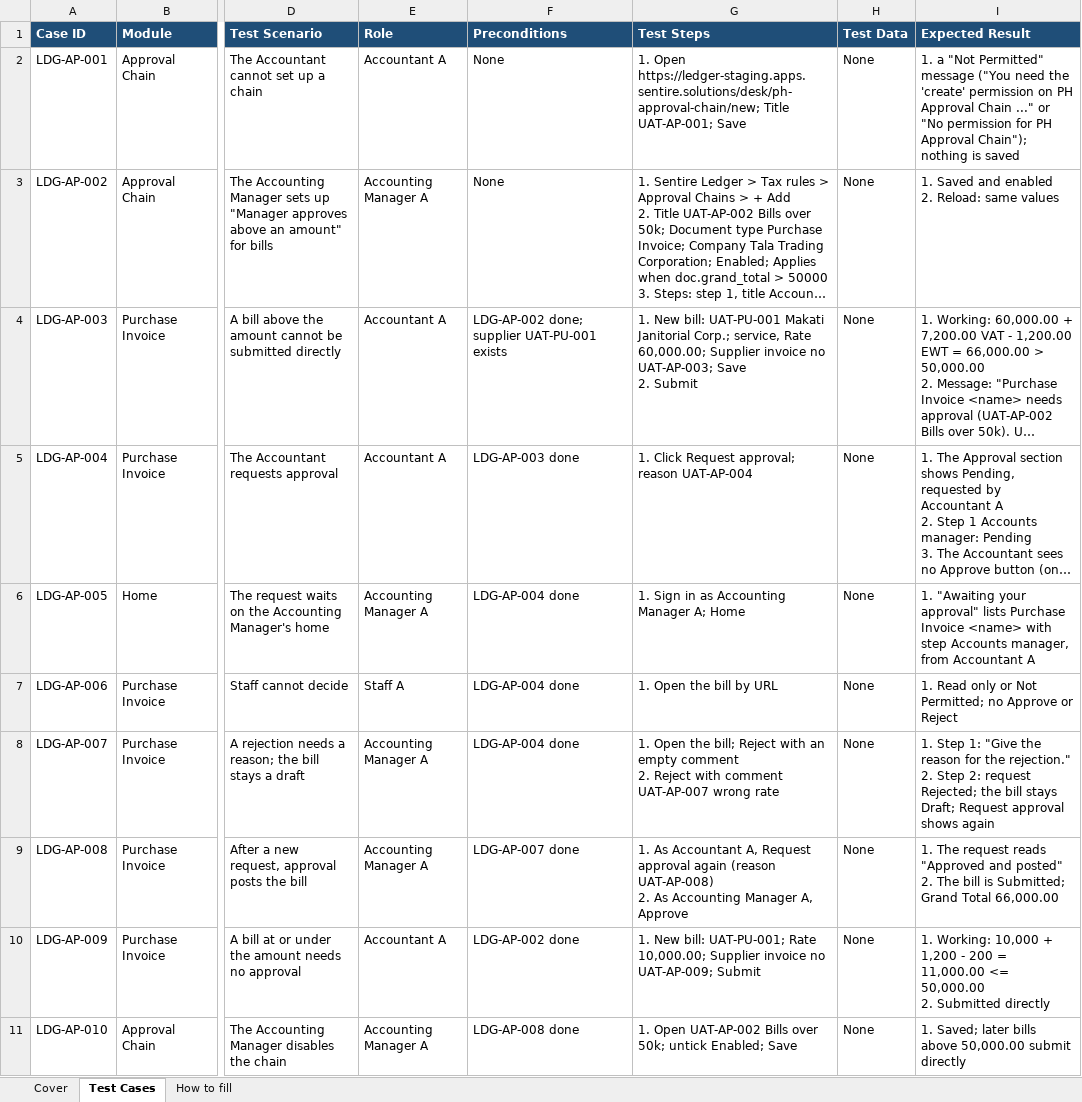
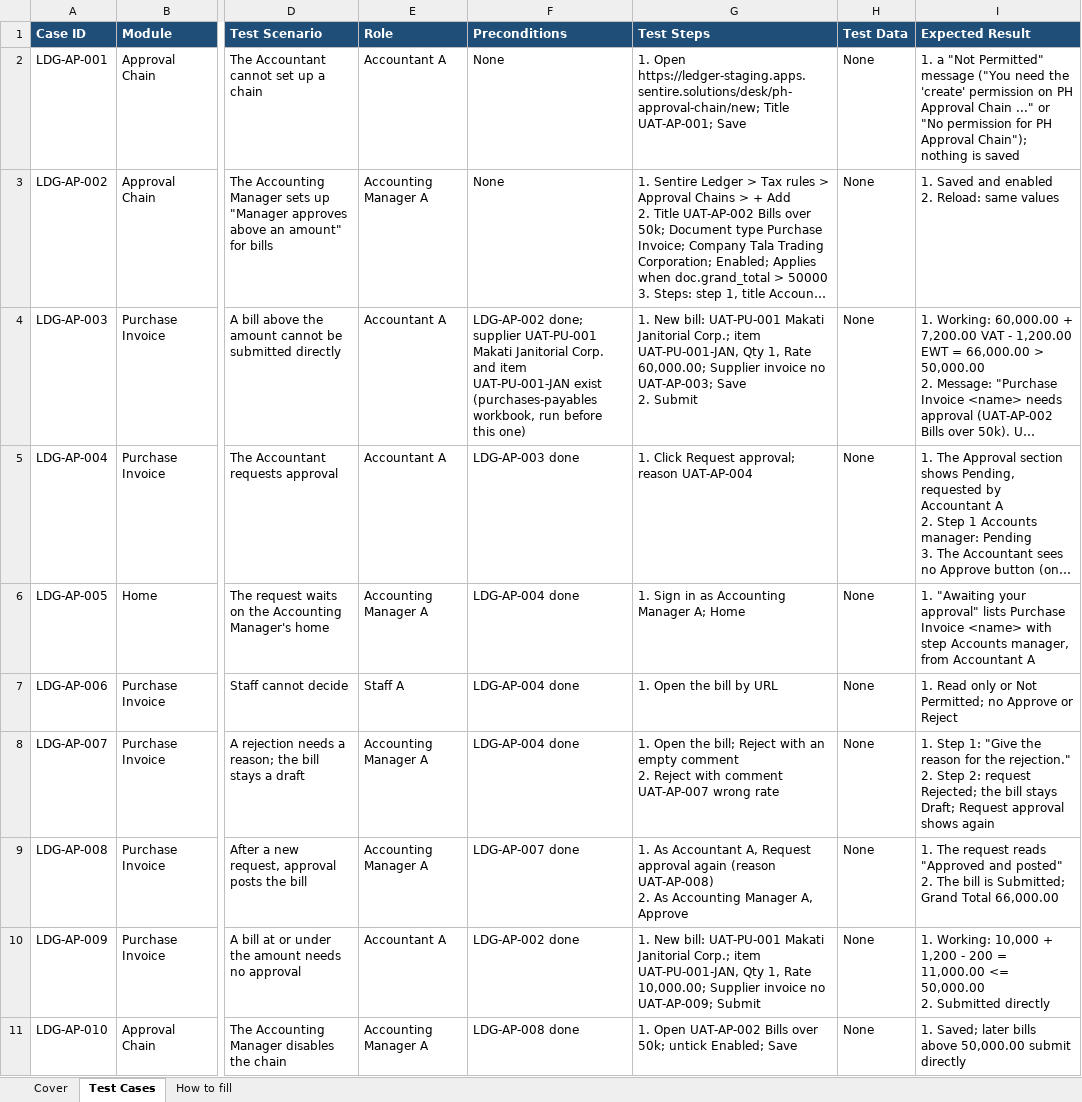
Before and after one commit to markchrc2025/ph-cas, an Excel workbook: docs/uat/approvals/UAT_LDG_approvals_0.1.0+1d56e40d2b40.xlsx, sheet Test Cases, drawn as a sheet; only a part is shown, gaps mark what is left out; long unchanged cells end in …; values as stored, in another font and other column widths than the file's, no borders; conditional formats not drawn; the diff names each change by its address in the sheet, - before the commit and + after, or states it on an @@ line.

```diff
--- a/docs/uat/approvals/UAT_LDG_approvals_0.1.0+1d56e40d2b40.xlsx (sheet Test Cases)
+++ b/docs/uat/approvals/UAT_LDG_approvals_0.1.0+1d56e40d2b40.xlsx (sheet Test Cases)
-F4 (Preconditions): …supplier UAT-PU-001 exists
+F4 (Preconditions): …supplier UAT-PU-001 Makati Janitorial Corp. and item UAT-PU-001-JAN exist (purchases-payables workbook, run before this one)
-G4 (Test Steps): …Janitorial Corp.; service, Rate 60,000.00;…
+G4 (Test Steps): …Janitorial Corp.; item UAT-PU-001-JAN, Qty 1, Rate 60,000.00;…
-G10 (Test Steps): …New bill: UAT-PU-001; Rate 10,000.00;…
+G10 (Test Steps): …New bill: UAT-PU-001 Makati Janitorial Corp.; item UAT-PU-001-JAN, Qty 1, Rate 10,000.00;…
```
Also changed, not shown: sheet Cover, docs/uat/bir-returns/UAT_LDG_bir-returns_0.1.0+1d56e40d2b40.xlsx, docs/uat/ledgers-cash-position/UAT_LDG_ledgers-cash-position_0.1.0+1d56e40d2b40.xlsx, 32 other files.
